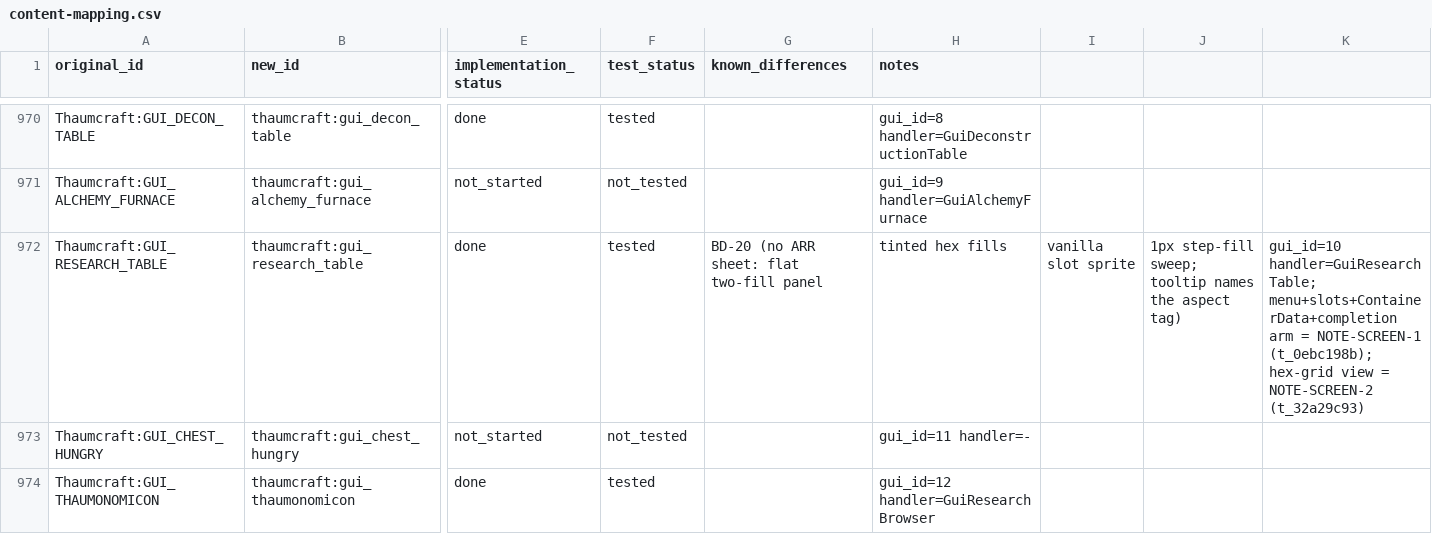
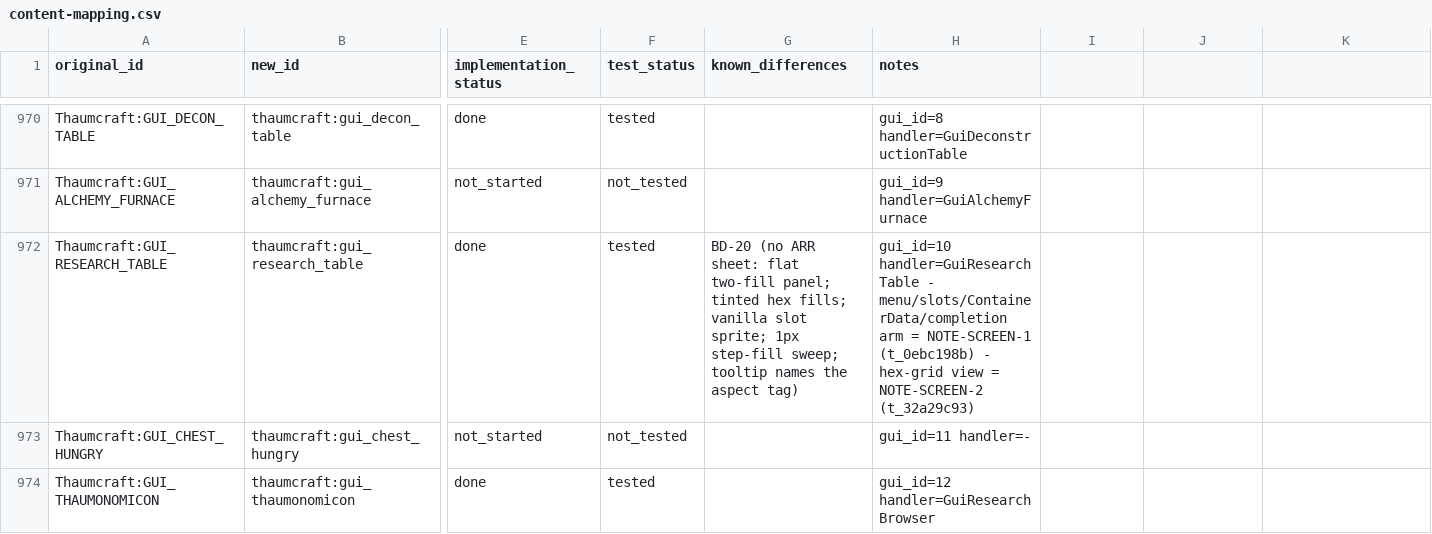
Before and after one commit to JonnyUtah12/thaumcraft-classic-modern, a CSV file: docs/content-mapping.csv, drawn as a sheet; only a part is shown, gaps mark what is left out; the diff names each change by its address in the sheet, - before the commit and + after, or states it on an @@ line.

```diff
--- a/docs/content-mapping.csv
+++ b/docs/content-mapping.csv
-G972 (known_differences): …flat two-fill panel
+G972 (known_differences): …flat two-fill panel; tinted hex fills; vanilla slot sprite; 1px step-fill sweep; tooltip names the aspect tag)
-H972 (notes): tinted hex fills
+H972 (notes): gui_id=10 handler=GuiResearchTable - menu/slots/ContainerData/completion arm = NOTE-SCREEN-1 (t_0ebc198b) - hex-grid view = NOTE-SCREEN-2 (t_32a29c93)
-I972: vanilla slot sprite
+I972: (empty)
-J972: 1px step-fill sweep; tooltip names the aspect tag)
+J972: (empty)
-K972: gui_id=10 handler=GuiResearchTable; menu+slots+ContainerData+completion arm = NOTE-SCREEN-1 (t_0ebc198b); hex-grid view = NOTE-SCREEN-2 (t_32a29c93)
+K972: (empty)
```
